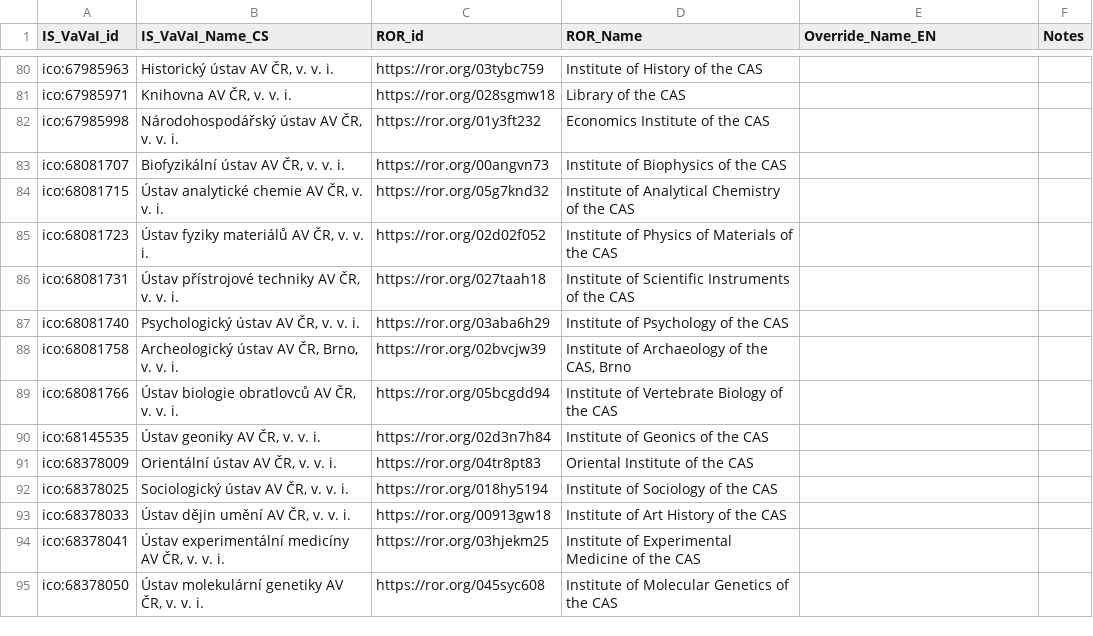
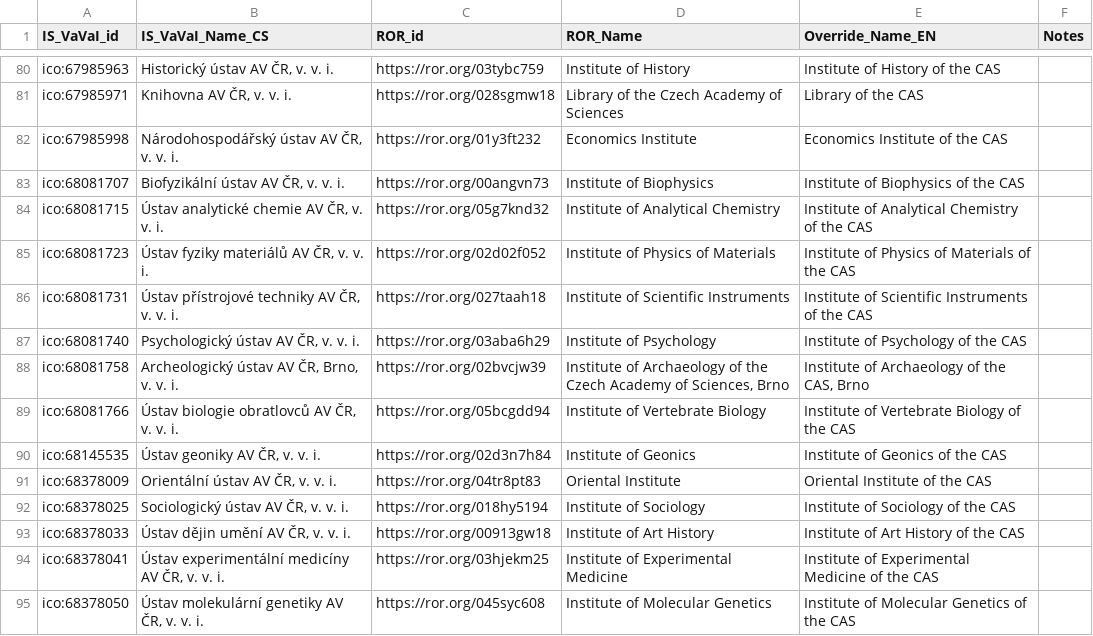
Before and after one commit to jdvorak001/isvavai-orgs-ror-mapping, a CSV file: organizations.csv, drawn as a sheet; only a part is shown, gaps mark what is left out; the diff covers the shown part only; the diff names each change by its address in the sheet, - before the commit and + after, or states it on an @@ line.

Commit message:
Keep the invariant that ROR_Name is the name as recorded in ROR
This pertains to the institutes of the Academy of Sciences.
The official name is placed in Override_Name_EN.

update MIOR
set override_name_en = ror_name
where ror_name like '% of the CAS%';

update MIOR a
set ror_name = ( select json->>'name'
  from ror_records b
  where b.ror_id = a.ror_id )
where ror_name like '% of the CAS%';

```diff
--- a/organizations.csv
+++ b/organizations.csv
-D80 (ROR_Name): Institute of History of the CAS
+D80 (ROR_Name): Institute of History
-E80 (Override_Name_EN): (empty)
+E80 (Override_Name_EN): Institute of History of the CAS
-D81 (ROR_Name): Library of the CAS
+D81 (ROR_Name): Library of the Czech Academy of Sciences
-E81 (Override_Name_EN): (empty)
+E81 (Override_Name_EN): Library of the CAS
-D82 (ROR_Name): Economics Institute of the CAS
+D82 (ROR_Name): Economics Institute
-E82 (Override_Name_EN): (empty)
+E82 (Override_Name_EN): Economics Institute of the CAS
-D83 (ROR_Name): Institute of Biophysics of the CAS
+D83 (ROR_Name): Institute of Biophysics
-E83 (Override_Name_EN): (empty)
+E83 (Override_Name_EN): Institute of Biophysics of the CAS
-D84 (ROR_Name): Institute of Analytical Chemistry of the CAS
+D84 (ROR_Name): Institute of Analytical Chemistry
-E84 (Override_Name_EN): (empty)
+E84 (Override_Name_EN): Institute of Analytical Chemistry of the CAS
-D85 (ROR_Name): Institute of Physics of Materials of the CAS
+D85 (ROR_Name): Institute of Physics of Materials
-E85 (Override_Name_EN): (empty)
+E85 (Override_Name_EN): Institute of Physics of Materials of the CAS
-D86 (ROR_Name): Institute of Scientific Instruments of the CAS
+D86 (ROR_Name): Institute of Scientific Instruments
-E86 (Override_Name_EN): (empty)
+E86 (Override_Name_EN): Institute of Scientific Instruments of the CAS
-D87 (ROR_Name): Institute of Psychology of the CAS
+D87 (ROR_Name): Institute of Psychology
-E87 (Override_Name_EN): (empty)
+E87 (Override_Name_EN): Institute of Psychology of the CAS
-D88 (ROR_Name): …of the CAS, Brno
+D88 (ROR_Name): …of the Czech Academy of Sciences, Brno
-E88 (Override_Name_EN): (empty)
+E88 (Override_Name_EN): Institute of Archaeology of the CAS, Brno
-D89 (ROR_Name): Institute of Vertebrate Biology of the CAS
+D89 (ROR_Name): Institute of Vertebrate Biology
-E89 (Override_Name_EN): (empty)
+E89 (Override_Name_EN): Institute of Vertebrate Biology of the CAS
-D90 (ROR_Name): Institute of Geonics of the CAS
+D90 (ROR_Name): Institute of Geonics
-E90 (Override_Name_EN): (empty)
+E90 (Override_Name_EN): Institute of Geonics of the CAS
-D91 (ROR_Name): Oriental Institute of the CAS
+D91 (ROR_Name): Oriental Institute
-E91 (Override_Name_EN): (empty)
+E91 (Override_Name_EN): Oriental Institute of the CAS
-D92 (ROR_Name): Institute of Sociology of the CAS
+D92 (ROR_Name): Institute of Sociology
-E92 (Override_Name_EN): (empty)
+E92 (Override_Name_EN): Institute of Sociology of the CAS
-D93 (ROR_Name): Institute of Art History of the CAS
+D93 (ROR_Name): Institute of Art History
-E93 (Override_Name_EN): (empty)
+E93 (Override_Name_EN): Institute of Art History of the CAS
-D94 (ROR_Name): Institute of Experimental Medicine of the CAS
+D94 (ROR_Name): Institute of Experimental Medicine
-E94 (Override_Name_EN): (empty)
+E94 (Override_Name_EN): Institute of Experimental Medicine of the CAS
-D95 (ROR_Name): Institute of Molecular Genetics of the CAS
+D95 (ROR_Name): Institute of Molecular Genetics
-E95 (Override_Name_EN): (empty)
+E95 (Override_Name_EN): Institute of Molecular Genetics of the CAS
```
Also changed, not shown: 74 edited cells elsewhere in this file.
